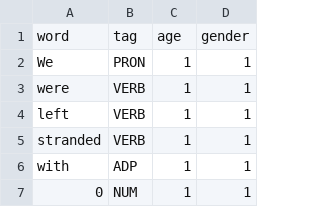
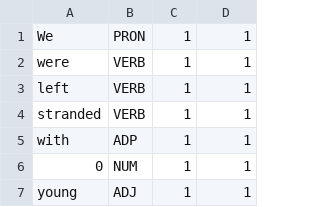
Before and after one commit to lrank/Robust_and_Privacy_preserving_Text_Representations, a CSV file: dataset/TrustPilot_processed/total.csv, drawn as a sheet; only a part is shown; the shorter side is filled out with more unchanged rows; the diff names each change by its address in the sheet, - before the commit and + after, or states it on an @@ line.

Commit message:
Add processed TrustPilot dataset

```diff
--- a/dataset/TrustPilot_processed/total.csv
+++ b/dataset/TrustPilot_processed/total.csv
-row 1: word | tag | age | gender
```
